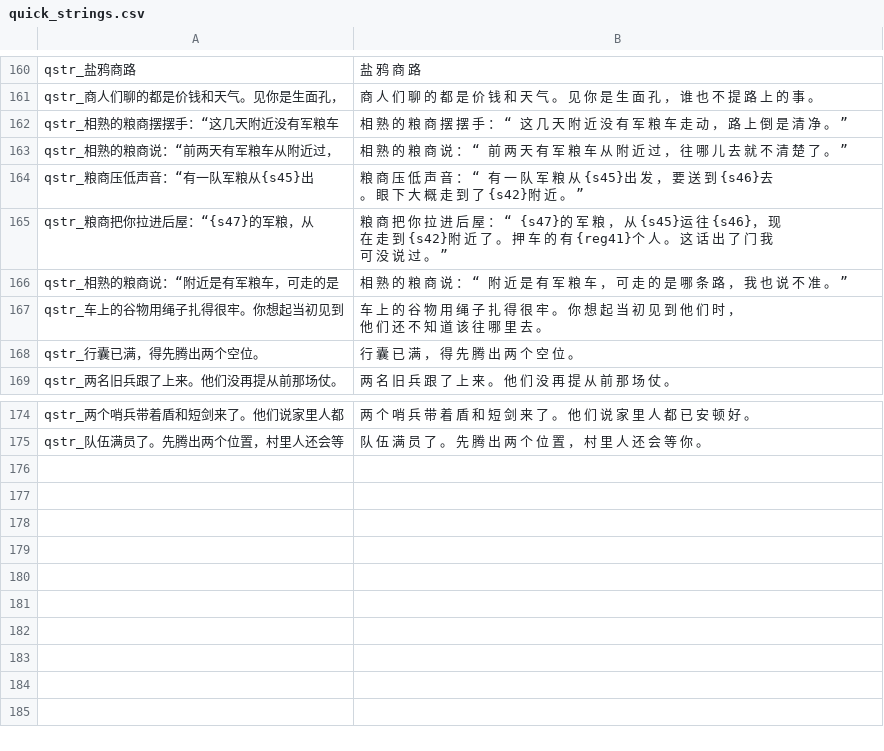
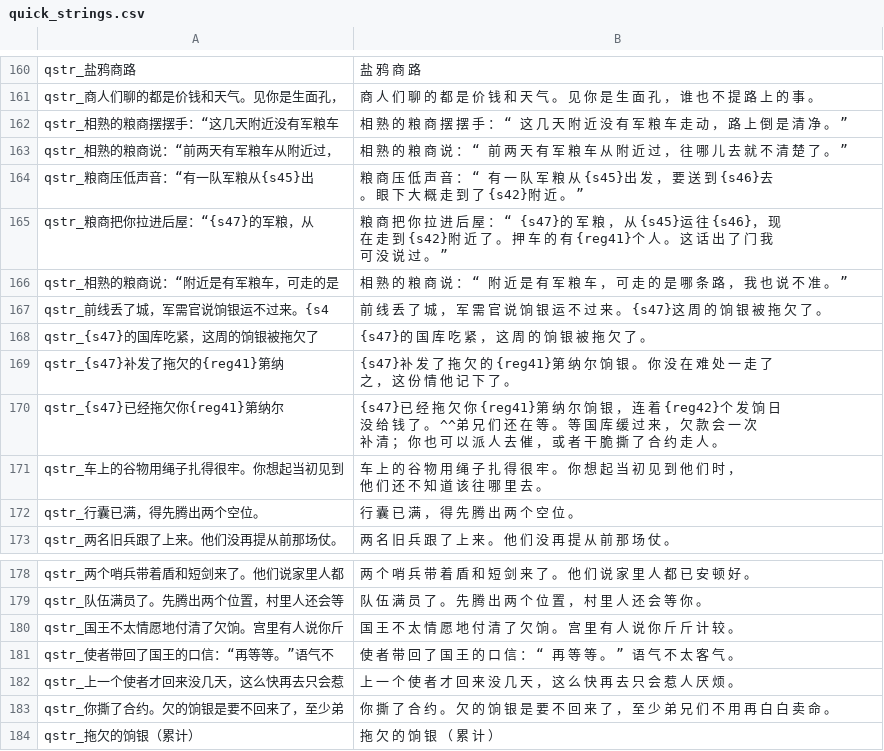
Before and after one commit to Augdgasjkh354-lang/ok, a CSV file: localization/cn_s/quick_strings.csv, drawn as a sheet; only a part is shown, gaps mark what is left out; the diff names each change by its address in the sheet, - before the commit and + after, or states it on an @@ line.

```diff
--- a/localization/cn_s/quick_strings.csv
+++ b/localization/cn_s/quick_strings.csv
+row 167: qstr_前线丢了城，军需官说饷银运不过来。{s4 | 前 线 丢 了 城 ， 军 需 官 说 饷 银 运 不 过 来 。 {s47}这 周 的 饷 银 被 拖 欠 了 。
+row 168: qstr_{s47}的国库吃紧，这周的饷银被拖欠了 | {s47}的 国 库 吃 紧 ， 这 周 的 饷 银 被 拖 欠 了 。
+row 169: qstr_{s47}补发了拖欠的{reg41}第纳 | {s47}补 发 了 拖 欠 的 {reg41}第 纳 尔 饷 银 。 你 没 在 难 处 一 走 了 之 ， 这 份 情 他 记 下 了 。
+row 170: qstr_{s47}已经拖欠你{reg41}第纳尔 | {s47}已 经 拖 欠 你 {reg41}第 纳 尔 饷 银 ， 连 着 {reg42}个 发 饷 日 没 给 钱 了 。 ^^弟 兄 们 还 在 等 。 等 国 库 缓 过 来 ， 欠 款 会 一 次 补 清 ； 你 也 可 以 派 人 去 催 ， 或 者 干 脆 撕 了 合 约 走 人 。
+row 180: qstr_国王不太情愿地付清了欠饷。宫里有人说你斤 | 国 王 不 太 情 愿 地 付 清 了 欠 饷 。 宫 里 有 人 说 你 斤 斤 计 较 。
+row 181: qstr_使者带回了国王的口信：“再等等。”语气不 | 使 者 带 回 了 国 王 的 口 信 ： “ 再 等 等 。 ” 语 气 不 太 客 气 。
+row 182: qstr_上一个使者才回来没几天，这么快再去只会惹 | 上 一 个 使 者 才 回 来 没 几 天 ， 这 么 快 再 去 只 会 惹 人 厌 烦 。
+row 183: qstr_你撕了合约。欠的饷银是要不回来了，至少弟 | 你 撕 了 合 约 。 欠 的 饷 银 是 要 不 回 来 了 ， 至 少 弟 兄 们 不 用 再 白 白 卖 命 。
+row 184: qstr_拖欠的饷银（累计） | 拖 欠 的 饷 银 （ 累 计 ）
```
Also changed, not shown: localization/cn_s/game_menus.csv, localization/cns/game_menus.csv, 20 other files.
